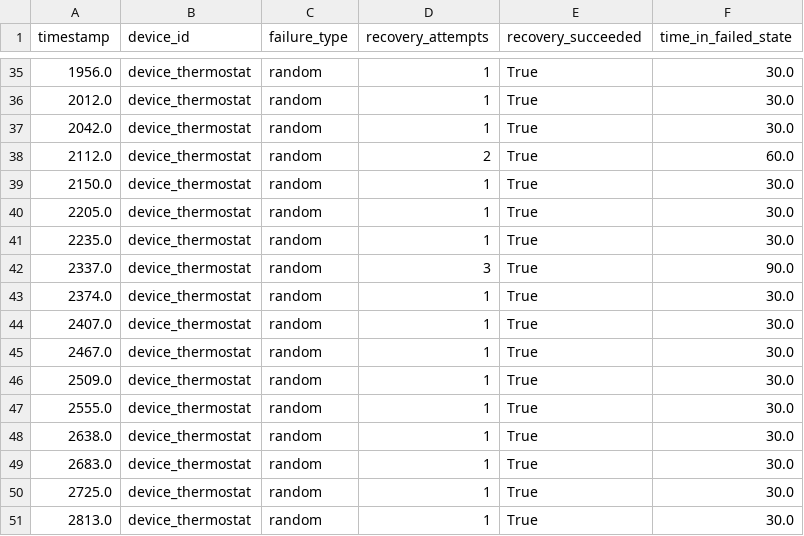
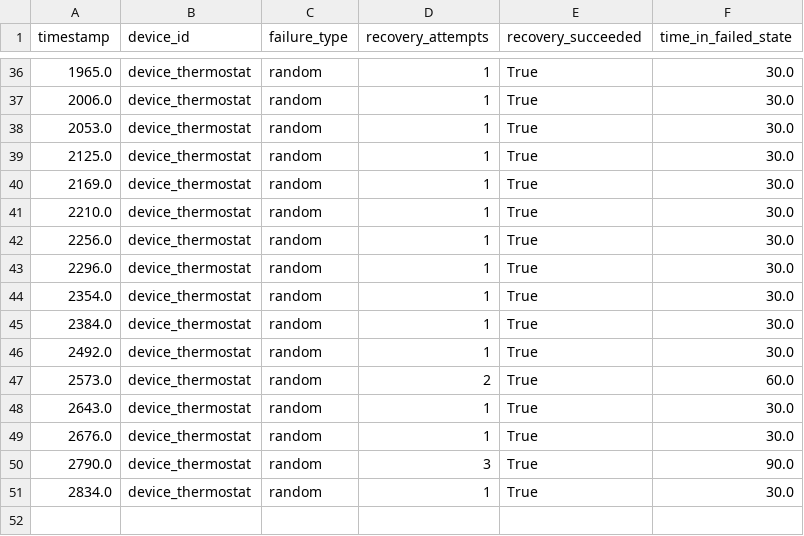
Before and after one commit to vision-05/HALO, a CSV file: halo_simulation/outputs/device_failure_failures.csv, drawn as a sheet; only a part is shown, gaps mark what is left out; the diff covers the shown part only.

```diff
--- a/halo_simulation/outputs/device_failure_failures.csv
+++ b/halo_simulation/outputs/device_failure_failures.csv
@@ -35,17 +36,16 @@ timestamp,device_id,failure_type,recovery_attempts,recovery_succeeded,time_in_fa
-1956.0,device_thermostat,random,1,True,30.0
-2012.0,device_thermostat,random,1,True,30.0
-2042.0,device_thermostat,random,1,True,30.0
-2112.0,device_thermostat,random,2,True,60.0
-2150.0,device_thermostat,random,1,True,30.0
-2205.0,device_thermostat,random,1,True,30.0
-2235.0,device_thermostat,random,1,True,30.0
-2337.0,device_thermostat,random,3,True,90.0
-2374.0,device_thermostat,random,1,True,30.0
-2407.0,device_thermostat,random,1,True,30.0
-2467.0,device_thermostat,random,1,True,30.0
-2509.0,device_thermostat,random,1,True,30.0
-2555.0,device_thermostat,random,1,True,30.0
-2638.0,device_thermostat,random,1,True,30.0
-2683.0,device_thermostat,random,1,True,30.0
-2725.0,device_thermostat,random,1,True,30.0
-2813.0,device_thermostat,random,1,True,30.0
+1965.0,device_thermostat,random,1,True,30.0
+2006.0,device_thermostat,random,1,True,30.0
+2053.0,device_thermostat,random,1,True,30.0
+2125.0,device_thermostat,random,1,True,30.0
+2169.0,device_thermostat,random,1,True,30.0
+2210.0,device_thermostat,random,1,True,30.0
+2256.0,device_thermostat,random,1,True,30.0
+2296.0,device_thermostat,random,1,True,30.0
+2354.0,device_thermostat,random,1,True,30.0
+2384.0,device_thermostat,random,1,True,30.0
+2492.0,device_thermostat,random,1,True,30.0
+2573.0,device_thermostat,random,2,True,60.0
+2643.0,device_thermostat,random,1,True,30.0
+2676.0,device_thermostat,random,1,True,30.0
+2790.0,device_thermostat,random,3,True,90.0
+2834.0,device_thermostat,random,1,True,30.0
```
Also changed, not shown: 3 added rows, 2 removed rows and 25 edited cells elsewhere in this file, halo_simulation/outputs/carbon_spike_negotiations.csv, halo_simulation/outputs/device_failure_negotiations.csv, 39 other files.
